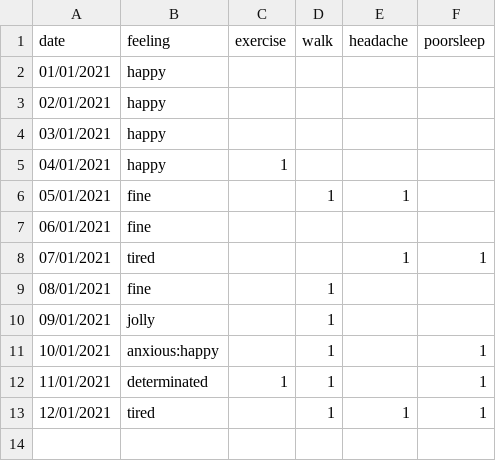
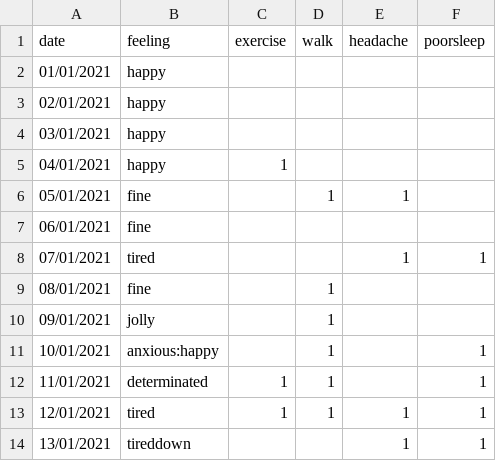
Before and after one commit to Amarilda/KPI, a CSV file: feelings.csv, drawn as a sheet.

Commit message:
Update feelings.csv

```diff
--- a/feelings.csv
+++ b/feelings.csv
@@ -12,2 +12,3 @@ date,feeling,exercise,walk,headache,poorsleep
 11/01/2021,determinated,1,1,,1
-12/01/2021,tired,,1,1,1
+12/01/2021,tired,1,1,1,1
+13/01/2021,tireddown,,,1,1
```
